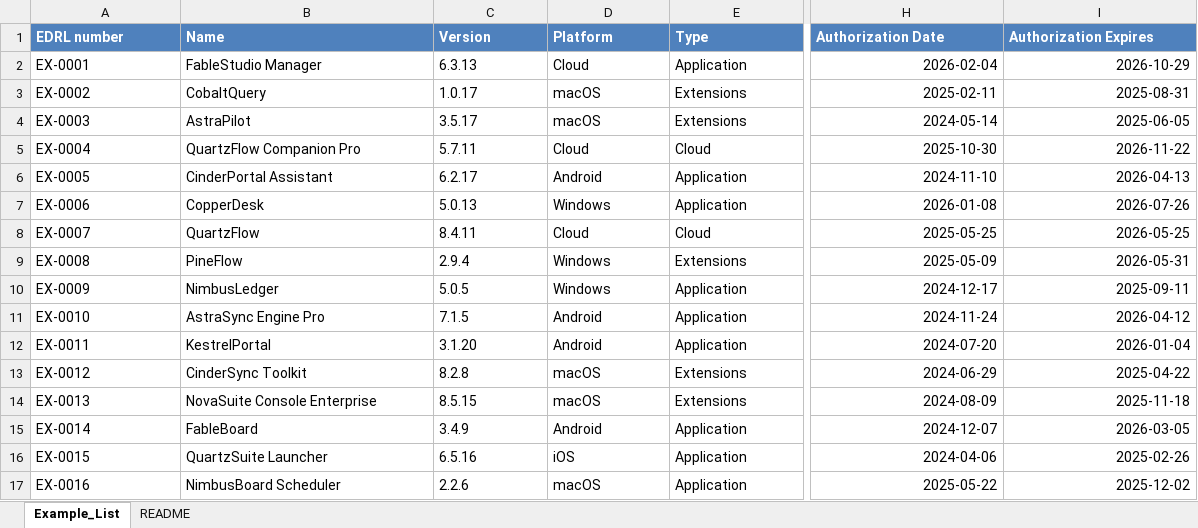
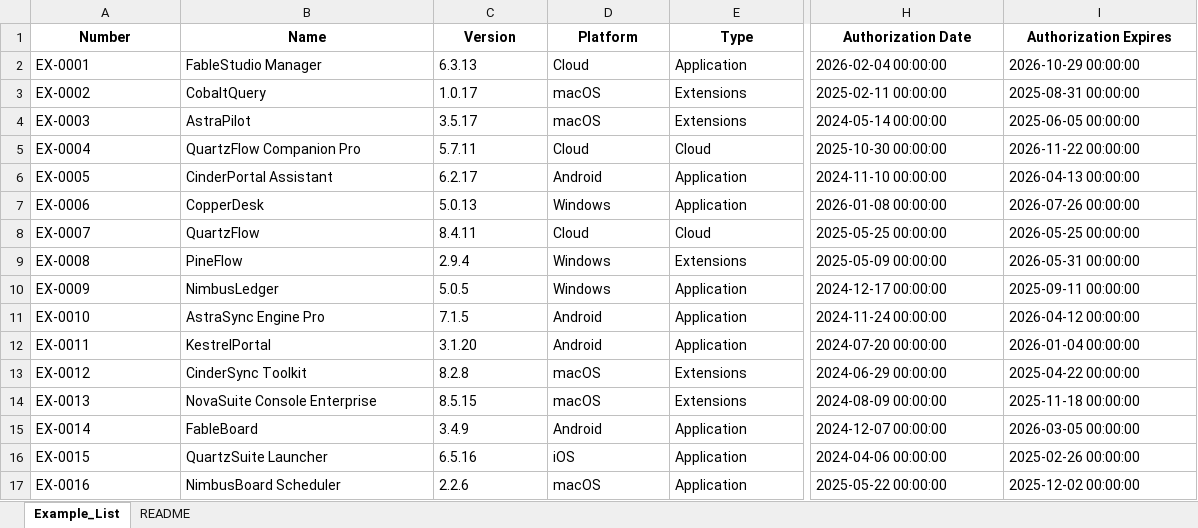
Before and after one commit to aring87/Software-List-Management, an Excel workbook: samples/Example_Software_List.xlsx, sheet Example_List, drawn as a sheet; only a part is shown, gaps mark what is left out; values as stored, in another font and other column widths than the file's, no borders; the diff covers the shown part only; the diff names each change by its address in the sheet, - before the commit and + after, or states it on an @@ line.

Commit message:
Updated excel sheet

```diff
--- a/samples/Example_Software_List.xlsx (sheet Example_List)
+++ b/samples/Example_Software_List.xlsx (sheet Example_List)
-A1: EDRL number
+A1: Number
@@ A1:I1 fill: #4F81BD → none, text colour: #FFFFFF → black, alignment: left → center @@
-H2 (Authorization Date): 2026-02-04
+H2 (Authorization Date): 2026-02-04 00:00:00
-I2 (Authorization Expires): 2026-10-29
+I2 (Authorization Expires): 2026-10-29 00:00:00
-H3 (Authorization Date): 2025-02-11
+H3 (Authorization Date): 2025-02-11 00:00:00
-I3 (Authorization Expires): 2025-08-31
+I3 (Authorization Expires): 2025-08-31 00:00:00
-H4 (Authorization Date): 2024-05-14
+H4 (Authorization Date): 2024-05-14 00:00:00
-I4 (Authorization Expires): 2025-06-05
+I4 (Authorization Expires): 2025-06-05 00:00:00
-H5 (Authorization Date): 2025-10-30
+H5 (Authorization Date): 2025-10-30 00:00:00
-I5 (Authorization Expires): 2026-11-22
+I5 (Authorization Expires): 2026-11-22 00:00:00
-H6 (Authorization Date): 2024-11-10
+H6 (Authorization Date): 2024-11-10 00:00:00
-I6 (Authorization Expires): 2026-04-13
+I6 (Authorization Expires): 2026-04-13 00:00:00
-H7 (Authorization Date): 2026-01-08
+H7 (Authorization Date): 2026-01-08 00:00:00
-I7 (Authorization Expires): 2026-07-26
+I7 (Authorization Expires): 2026-07-26 00:00:00
-H8 (Authorization Date): 2025-05-25
+H8 (Authorization Date): 2025-05-25 00:00:00
-I8 (Authorization Expires): 2026-05-25
+I8 (Authorization Expires): 2026-05-25 00:00:00
-H9 (Authorization Date): 2025-05-09
+H9 (Authorization Date): 2025-05-09 00:00:00
-I9 (Authorization Expires): 2026-05-31
+I9 (Authorization Expires): 2026-05-31 00:00:00
-H10 (Authorization Date): 2024-12-17
+H10 (Authorization Date): 2024-12-17 00:00:00
-I10 (Authorization Expires): 2025-09-11
+I10 (Authorization Expires): 2025-09-11 00:00:00
-H11 (Authorization Date): 2024-11-24
+H11 (Authorization Date): 2024-11-24 00:00:00
-I11 (Authorization Expires): 2026-04-12
+I11 (Authorization Expires): 2026-04-12 00:00:00
-H12 (Authorization Date): 2024-07-20
+H12 (Authorization Date): 2024-07-20 00:00:00
-I12 (Authorization Expires): 2026-01-04
+I12 (Authorization Expires): 2026-01-04 00:00:00
-H13 (Authorization Date): 2024-06-29
+H13 (Authorization Date): 2024-06-29 00:00:00
-I13 (Authorization Expires): 2025-04-22
+I13 (Authorization Expires): 2025-04-22 00:00:00
-H14 (Authorization Date): 2024-08-09
+H14 (Authorization Date): 2024-08-09 00:00:00
-I14 (Authorization Expires): 2025-11-18
+I14 (Authorization Expires): 2025-11-18 00:00:00
-H15 (Authorization Date): 2024-12-07
+H15 (Authorization Date): 2024-12-07 00:00:00
-I15 (Authorization Expires): 2026-03-05
+I15 (Authorization Expires): 2026-03-05 00:00:00
-H16 (Authorization Date): 2024-04-06
+H16 (Authorization Date): 2024-04-06 00:00:00
-I16 (Authorization Expires): 2025-02-26
+I16 (Authorization Expires): 2025-02-26 00:00:00
-H17 (Authorization Date): 2025-05-22
+H17 (Authorization Date): 2025-05-22 00:00:00
-I17 (Authorization Expires): 2025-12-02
+I17 (Authorization Expires): 2025-12-02 00:00:00
```
Also changed, not shown: 48 edited cells and cell formats elsewhere in this sheet.
